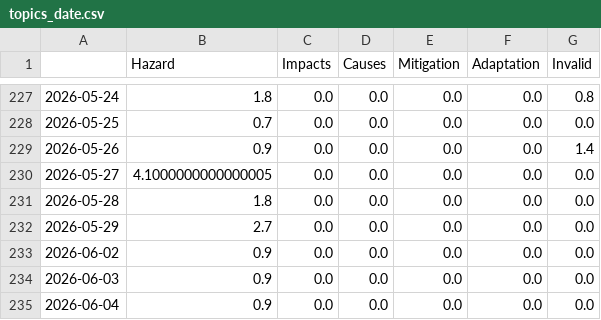
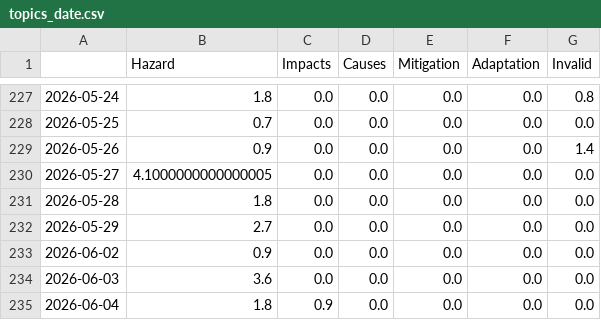
Before and after one commit to tg-news/EarthquakeIsComing, a CSV file: csv/topics_date.csv, drawn as a sheet; only a part is shown, gaps mark what is left out.

```diff
--- a/csv/topics_date.csv
+++ b/csv/topics_date.csv
@@ -233,3 +233,3 @@
 2026-06-02,0.9,0.0,0.0,0.0,0.0,0.0
-2026-06-03,0.9,0.0,0.0,0.0,0.0,0.0
-2026-06-04,0.9,0.0,0.0,0.0,0.0,0.0
+2026-06-03,3.6,0.0,0.0,0.0,0.0,0.0
+2026-06-04,1.8,0.9,0.0,0.0,0.0,0.0
```
Also changed, not shown: 4 other files.
